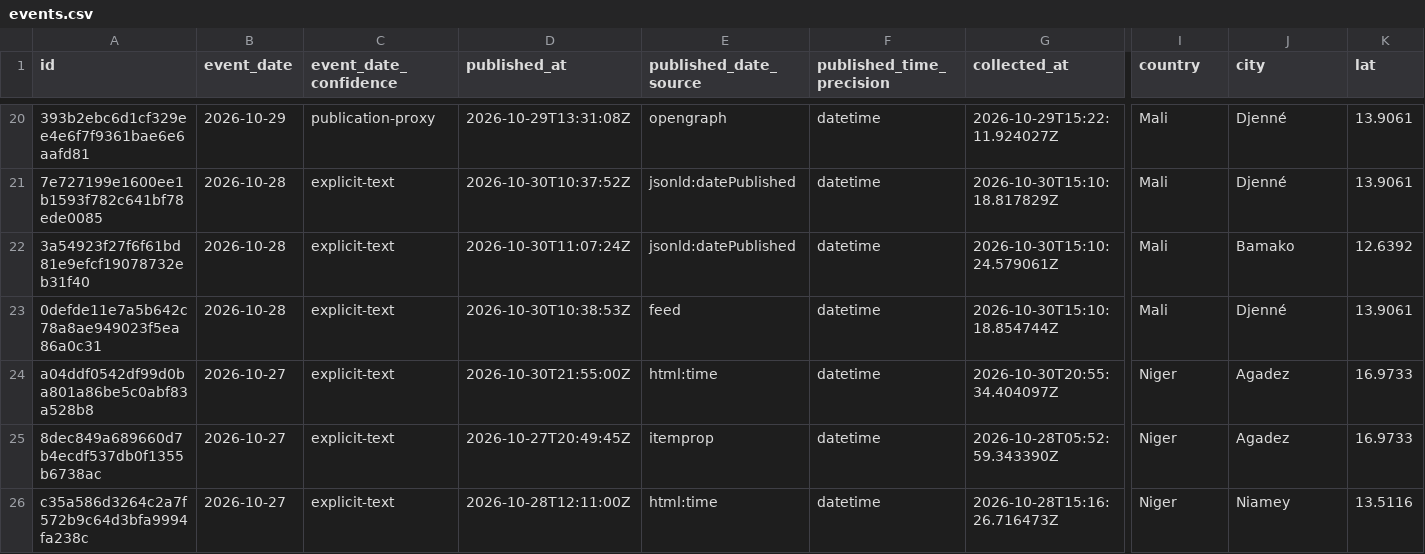
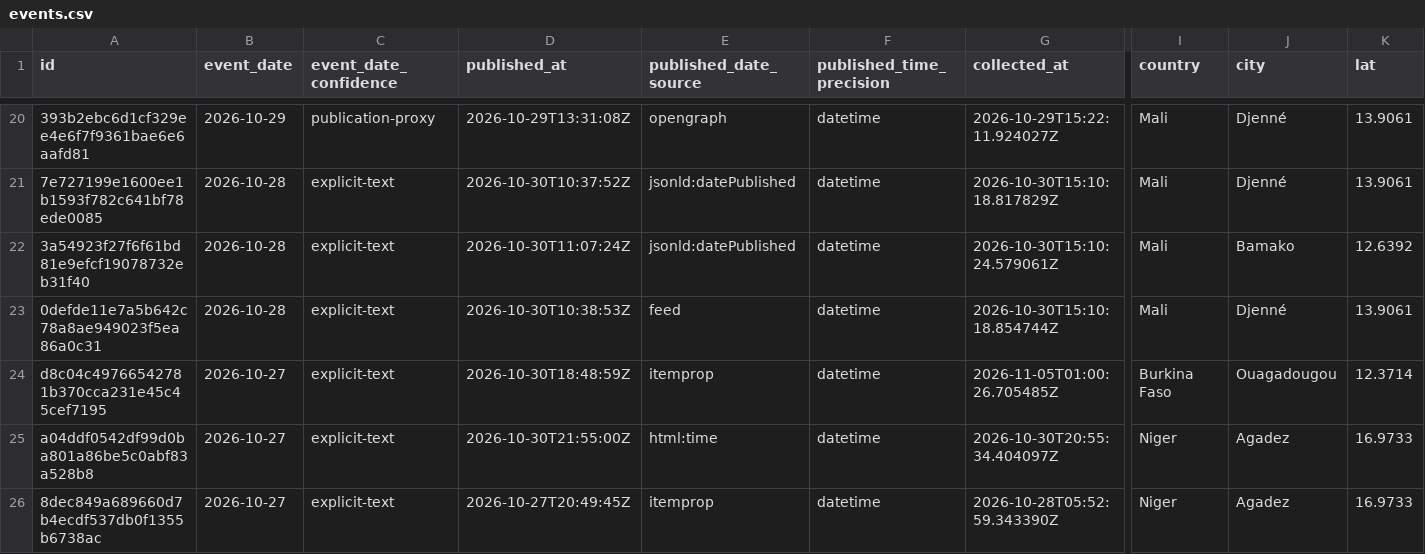
Before and after one commit to mosescosta33/sahel-intel-collection, a CSV file: data/events.csv, drawn as a sheet; only a part is shown, gaps mark what is left out; the shorter side is filled out with more unchanged rows; rows hold the shown columns only; the diff names each change by its address in the sheet, - before the commit and + after, or states it on an @@ line.

```diff
--- a/data/events.csv
+++ b/data/events.csv
+row 24: d8c04c49766542781b370cca231e45c45cef7195 | 2026-10-27 | explicit-text | 2026-10-30T18:48:59Z | itemprop | datetime | 2026-11-05T01:00:26.705485Z | Burkina Faso | Ouagadougou | 12.3714
```
Also changed, not shown: 17 other files.
